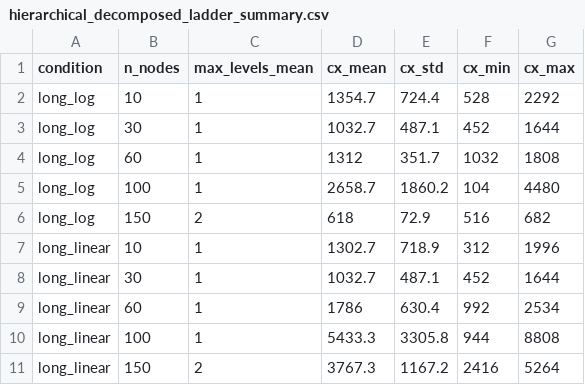
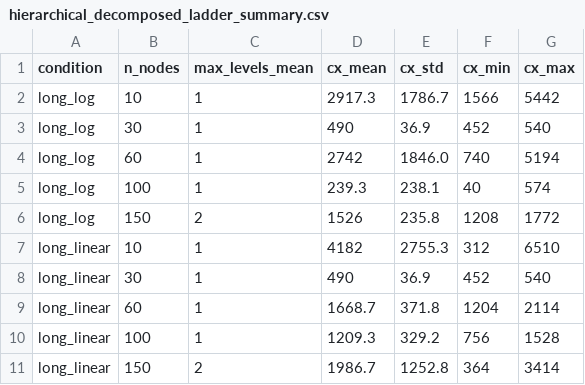
Before and after one commit to cruizQM/matroid-mixer-scaling-study, a CSV file: results/hierarchical_decomposed_ladder_summary.csv, drawn as a sheet.

```diff
--- a/results/hierarchical_decomposed_ladder_summary.csv
+++ b/results/hierarchical_decomposed_ladder_summary.csv
@@ -1,11 +1,11 @@
 condition,n_nodes,max_levels_mean,cx_mean,cx_std,cx_min,cx_max
-long_log,10,1,1354.7,724.4,528,2292
-long_log,30,1,1032.7,487.1,452,1644
-long_log,60,1,1312,351.7,1032,1808
-long_log,100,1,2658.7,1860.2,104,4480
-long_log,150,2,618,72.9,516,682
-long_linear,10,1,1302.7,718.9,312,1996
-long_linear,30,1,1032.7,487.1,452,1644
-long_linear,60,1,1786,630.4,992,2534
-long_linear,100,1,5433.3,3305.8,944,8808
-long_linear,150,2,3767.3,1167.2,2416,5264
+long_log,10,1,2917.3,1786.7,1566,5442
+long_log,30,1,490,36.9,452,540
+long_log,60,1,2742,1846.0,740,5194
+long_log,100,1,239.3,238.1,40,574
+long_log,150,2,1526,235.8,1208,1772
+long_linear,10,1,4182,2755.3,312,6510
+long_linear,30,1,490,36.9,452,540
+long_linear,60,1,1668.7,371.8,1204,2114
+long_linear,100,1,1209.3,329.2,756,1528
+long_linear,150,2,1986.7,1252.8,364,3414
```
Also changed, not shown: results/decomposed_cost_aware_ladder_results.csv, results/decomposed_cost_aware_ladder_summary.csv, 2 other files.
